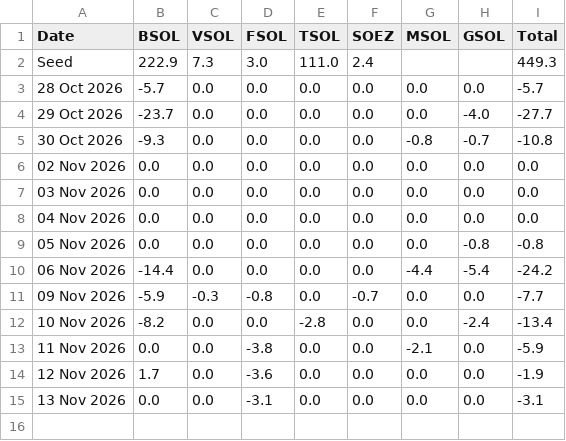
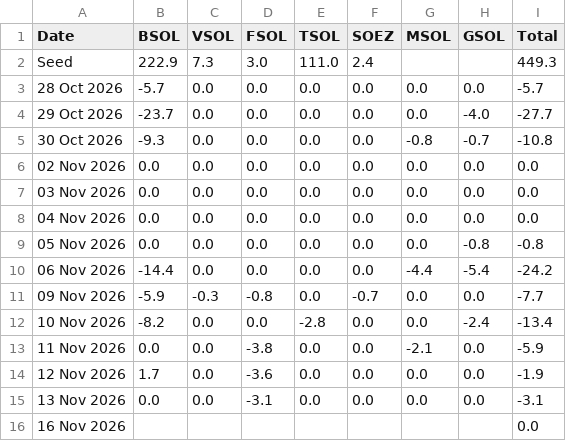
Before and after one commit to haturatu/crypto-etf-flow, a CSV file: etf_sol.csv, drawn as a sheet; the diff names each change by its address in the sheet, - before the commit and + after, or states it on an @@ line.

```diff
--- a/etf_sol.csv
+++ b/etf_sol.csv
+row 16: 16 Nov 2026 |  |  |  |  |  |  |  | 0.0
```
Also changed, not shown: etf_btc.csv, etf_eth.csv.
